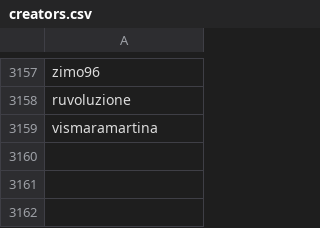
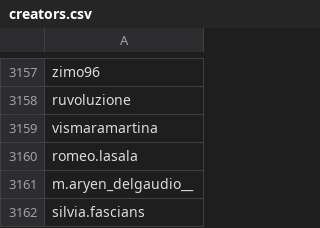
Before and after one commit to edoardottt/spark-ar-creators, a CSV file: creators.csv, drawn as a sheet; only a part is shown, gaps mark what is left out.

```diff
--- a/creators.csv
+++ b/creators.csv
@@ -3159 +3159,4 @@ ruvoluzione,
 vismaramartina,
+romeo.lasala,
+m.aryen_delgaudio__,
+silvia.fascians,
```
Also changed, not shown: 1 other file.
